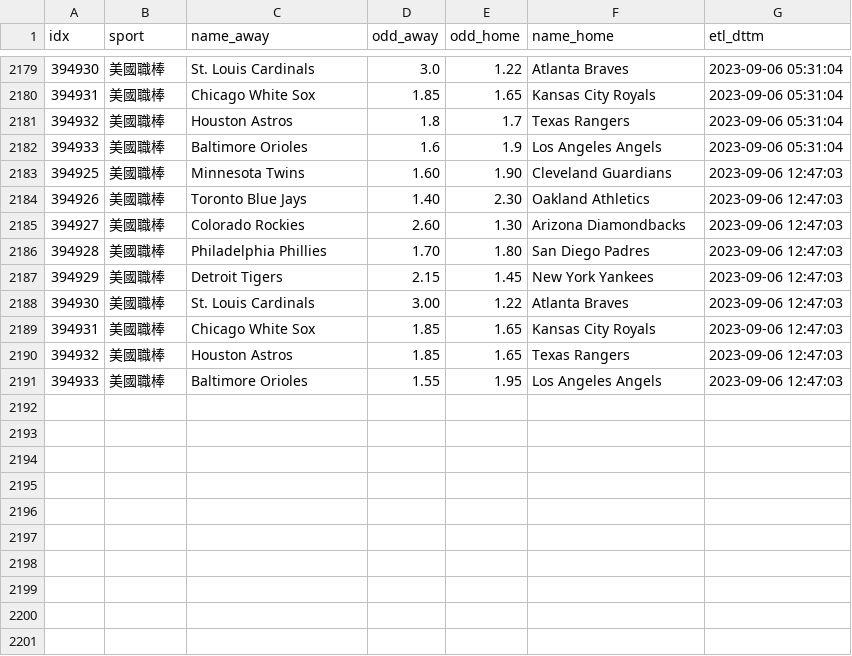
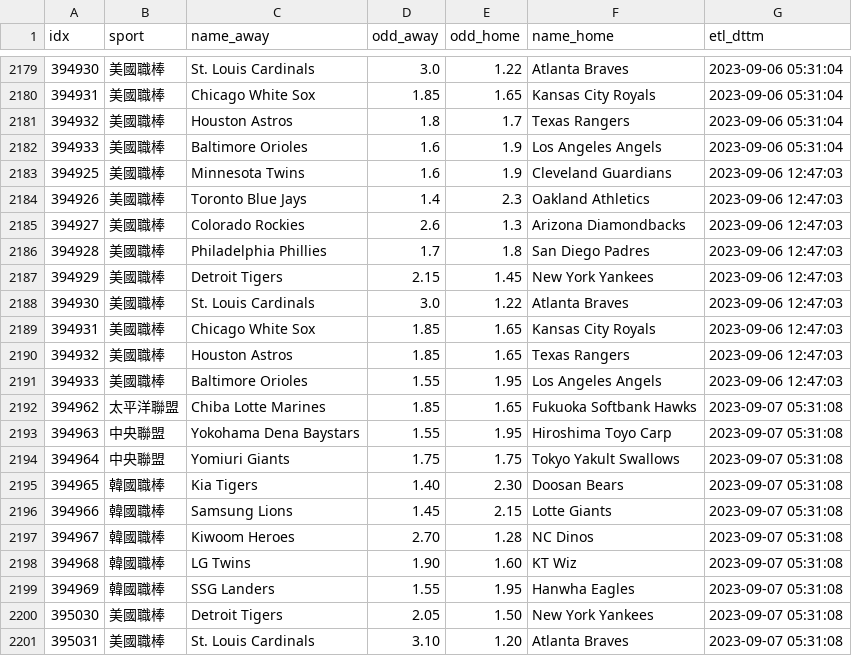
Before and after one commit to achilles0926/tw_sport_lottery, a CSV file: twsl_baseball_odds_base.csv, drawn as a sheet; only a part is shown, gaps mark what is left out.

```diff
--- a/twsl_baseball_odds_base.csv
+++ b/twsl_baseball_odds_base.csv
@@ -2182,8 +2182,8 @@
 394933,美國職棒,Baltimore Orioles,1.6,1.9,Los Angeles Angels,2023-09-06 05:31:04
-394925,美國職棒,Minnesota Twins,1.60,1.90,Cleveland Guardians,2023-09-06 12:47:03
-394926,美國職棒,Toronto Blue Jays,1.40,2.30,Oakland Athletics,2023-09-06 12:47:03
-394927,美國職棒,Colorado Rockies,2.60,1.30,Arizona Diamondbacks,2023-09-06 12:47:03
-394928,美國職棒,Philadelphia Phillies,1.70,1.80,San Diego Padres,2023-09-06 12:47:03
+394925,美國職棒,Minnesota Twins,1.6,1.9,Cleveland Guardians,2023-09-06 12:47:03
+394926,美國職棒,Toronto Blue Jays,1.4,2.3,Oakland Athletics,2023-09-06 12:47:03
+394927,美國職棒,Colorado Rockies,2.6,1.3,Arizona Diamondbacks,2023-09-06 12:47:03
+394928,美國職棒,Philadelphia Phillies,1.7,1.8,San Diego Padres,2023-09-06 12:47:03
 394929,美國職棒,Detroit Tigers,2.15,1.45,New York Yankees,2023-09-06 12:47:03
-394930,美國職棒,St. Louis Cardinals,3.00,1.22,Atlanta Braves,2023-09-06 12:47:03
+394930,美國職棒,St. Louis Cardinals,3.0,1.22,Atlanta Braves,2023-09-06 12:47:03
 394931,美國職棒,Chicago White Sox,1.85,1.65,Kansas City Royals,2023-09-06 12:47:03
@@ -2191 +2191,11 @@
 394933,美國職棒,Baltimore Orioles,1.55,1.95,Los Angeles Angels,2023-09-06 12:47:03
+394962,太平洋聯盟,Chiba Lotte Marines,1.85,1.65,Fukuoka Softbank Hawks,2023-09-07 05:31:08
+394963,中央聯盟,Yokohama Dena Baystars,1.55,1.95,Hiroshima Toyo Carp,2023-09-07 05:31:08
+394964,中央聯盟,Yomiuri Giants,1.75,1.75,Tokyo Yakult Swallows,2023-09-07 05:31:08
+394965,韓國職棒,Kia Tigers,1.40,2.30,Doosan Bears,2023-09-07 05:31:08
+394966,韓國職棒,Samsung Lions,1.45,2.15,Lotte Giants,2023-09-07 05:31:08
+394967,韓國職棒,Kiwoom Heroes,2.70,1.28,NC Dinos,2023-09-07 05:31:08
+394968,韓國職棒,LG Twins,1.90,1.60,KT Wiz,2023-09-07 05:31:08
+394969,韓國職棒,SSG Landers,1.55,1.95,Hanwha Eagles,2023-09-07 05:31:08
+395030,美國職棒,Detroit Tigers,2.05,1.50,New York Yankees,2023-09-07 05:31:08
+395031,美國職棒,St. Louis Cardinals,3.10,1.20,Atlanta Braves,2023-09-07 05:31:08
```
Also changed, not shown: twsl_baseball_odds_backup.csv, twsl_baseball_odds_new.csv.
